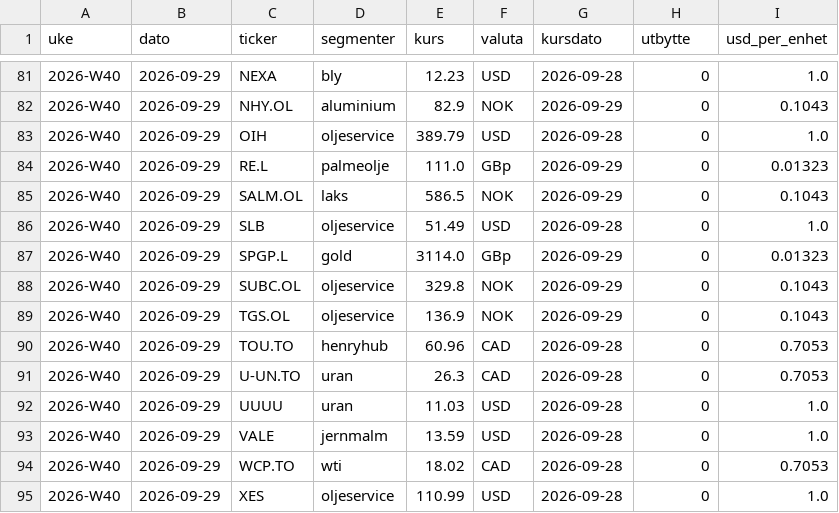
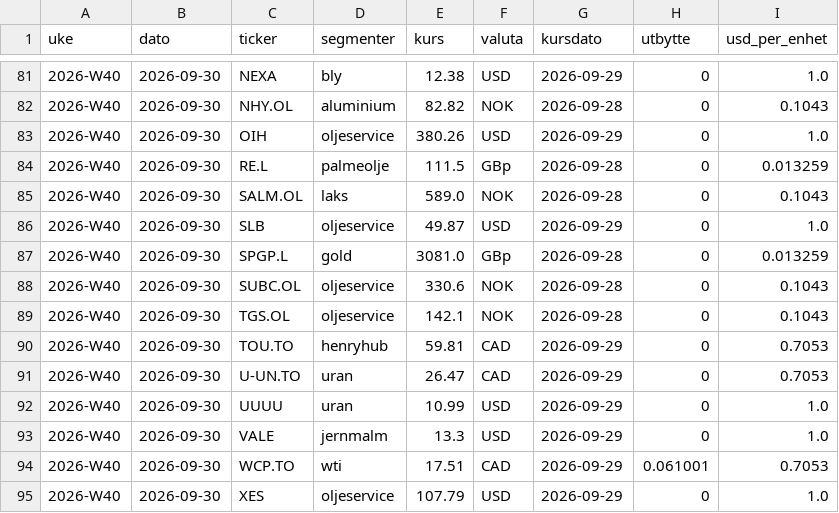
Before and after one commit to frdmid/syklusbordet-data, a CSV file: logg/kurser_uke.csv, drawn as a sheet; only a part is shown, gaps mark what is left out; the diff covers the shown part only.

```diff
--- a/logg/kurser_uke.csv
+++ b/logg/kurser_uke.csv
@@ -81,15 +81,15 @@ uke,dato,ticker,segmenter,kurs,valuta,kursdato,utbytte,usd_per_enhet
-2026-W40,2026-09-29,NEXA,bly,12.23,USD,2026-09-28,0,1.0
-2026-W40,2026-09-29,NHY.OL,aluminium,82.9,NOK,2026-09-29,0,0.1043
-2026-W40,2026-09-29,OIH,oljeservice,389.79,USD,2026-09-28,0,1.0
-2026-W40,2026-09-29,RE.L,palmeolje,111.0,GBp,2026-09-29,0,0.01323
-2026-W40,2026-09-29,SALM.OL,laks,586.5,NOK,2026-09-29,0,0.1043
-2026-W40,2026-09-29,SLB,oljeservice,51.49,USD,2026-09-28,0,1.0
-2026-W40,2026-09-29,SPGP.L,gold,3114.0,GBp,2026-09-29,0,0.01323
-2026-W40,2026-09-29,SUBC.OL,oljeservice,329.8,NOK,2026-09-29,0,0.1043
-2026-W40,2026-09-29,TGS.OL,oljeservice,136.9,NOK,2026-09-29,0,0.1043
-2026-W40,2026-09-29,TOU.TO,henryhub,60.96,CAD,2026-09-28,0,0.7053
-2026-W40,2026-09-29,U-UN.TO,uran,26.3,CAD,2026-09-28,0,0.7053
-2026-W40,2026-09-29,UUUU,uran,11.03,USD,2026-09-28,0,1.0
-2026-W40,2026-09-29,VALE,jernmalm,13.59,USD,2026-09-28,0,1.0
-2026-W40,2026-09-29,WCP.TO,wti,18.02,CAD,2026-09-28,0,0.7053
-2026-W40,2026-09-29,XES,oljeservice,110.99,USD,2026-09-28,0,1.0
+2026-W40,2026-09-30,NEXA,bly,12.38,USD,2026-09-29,0,1.0
+2026-W40,2026-09-30,NHY.OL,aluminium,82.82,NOK,2026-09-28,0,0.1043
+2026-W40,2026-09-30,OIH,oljeservice,380.26,USD,2026-09-29,0,1.0
+2026-W40,2026-09-30,RE.L,palmeolje,111.5,GBp,2026-09-28,0,0.013259
+2026-W40,2026-09-30,SALM.OL,laks,589.0,NOK,2026-09-28,0,0.1043
+2026-W40,2026-09-30,SLB,oljeservice,49.87,USD,2026-09-29,0,1.0
+2026-W40,2026-09-30,SPGP.L,gold,3081.0,GBp,2026-09-28,0,0.013259
+2026-W40,2026-09-30,SUBC.OL,oljeservice,330.6,NOK,2026-09-28,0,0.1043
+2026-W40,2026-09-30,TGS.OL,oljeservice,142.1,NOK,2026-09-28,0,0.1043
+2026-W40,2026-09-30,TOU.TO,henryhub,59.81,CAD,2026-09-29,0,0.7053
+2026-W40,2026-09-30,U-UN.TO,uran,26.47,CAD,2026-09-29,0,0.7053
+2026-W40,2026-09-30,UUUU,uran,10.99,USD,2026-09-29,0,1.0
+2026-W40,2026-09-30,VALE,jernmalm,13.3,USD,2026-09-29,0,1.0
+2026-W40,2026-09-30,WCP.TO,wti,17.51,CAD,2026-09-29,0.061001,0.7053
+2026-W40,2026-09-30,XES,oljeservice,107.79,USD,2026-09-29,0,1.0
```
Also changed, not shown: 117 edited cells elsewhere in this file.
